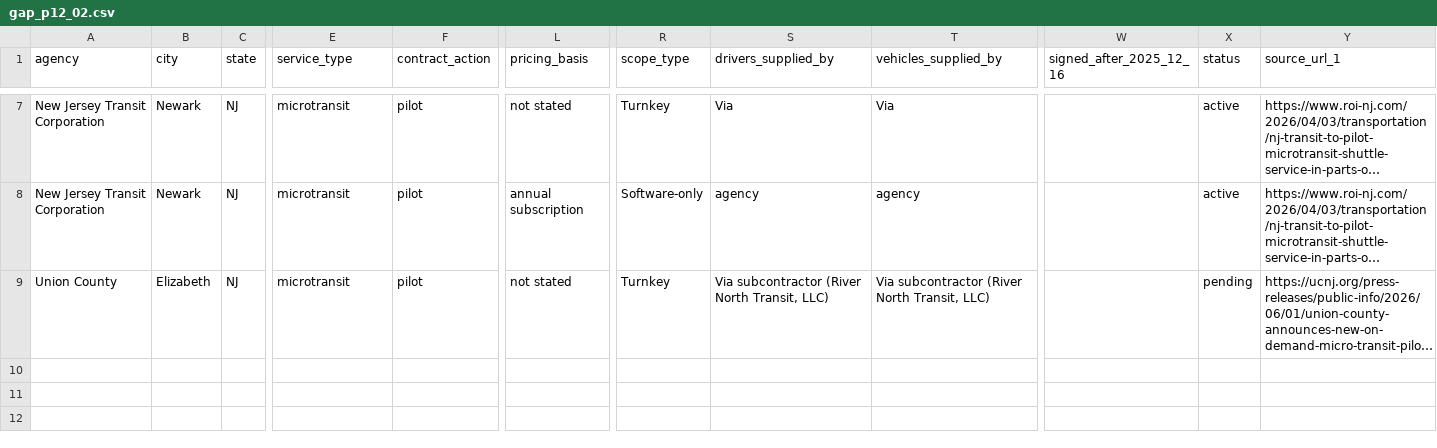
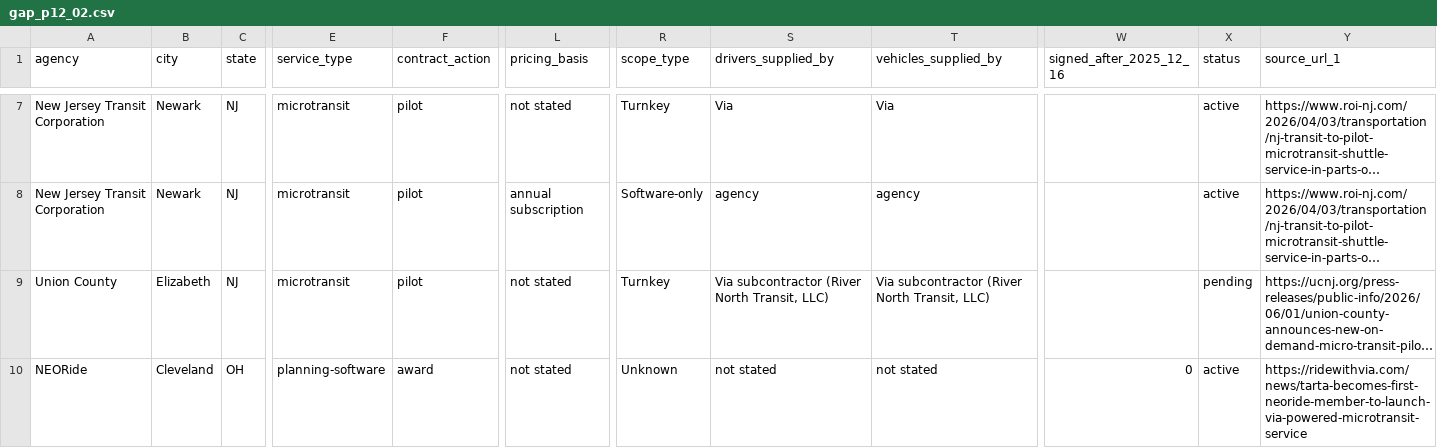
Before and after one commit to potpotman123/via-research, a CSV file: shards/gap_p12_02.csv, drawn as a sheet; only a part is shown, gaps mark what is left out; long unchanged cells end in …; rows hold the shown columns only; the diff covers the shown part only; the diff names each change by its address in the sheet, - before the commit and + after, or states it on an @@ line.

```diff
--- a/shards/gap_p12_02.csv
+++ b/shards/gap_p12_02.csv
+row 10: NEORide | Cleveland | OH | planning-software | award | not stated | Unknown | not stated | not stated | 0 | active | https://ridewithvia.com/news/tarta-becomes-first-neoride-member-to-launch-via-powered-microtransit-service
```
Also changed, not shown: 1 added row elsewhere in this file, shards/batches/STATUS.csv, text/enum/gap_log.csv, 12 other files.
